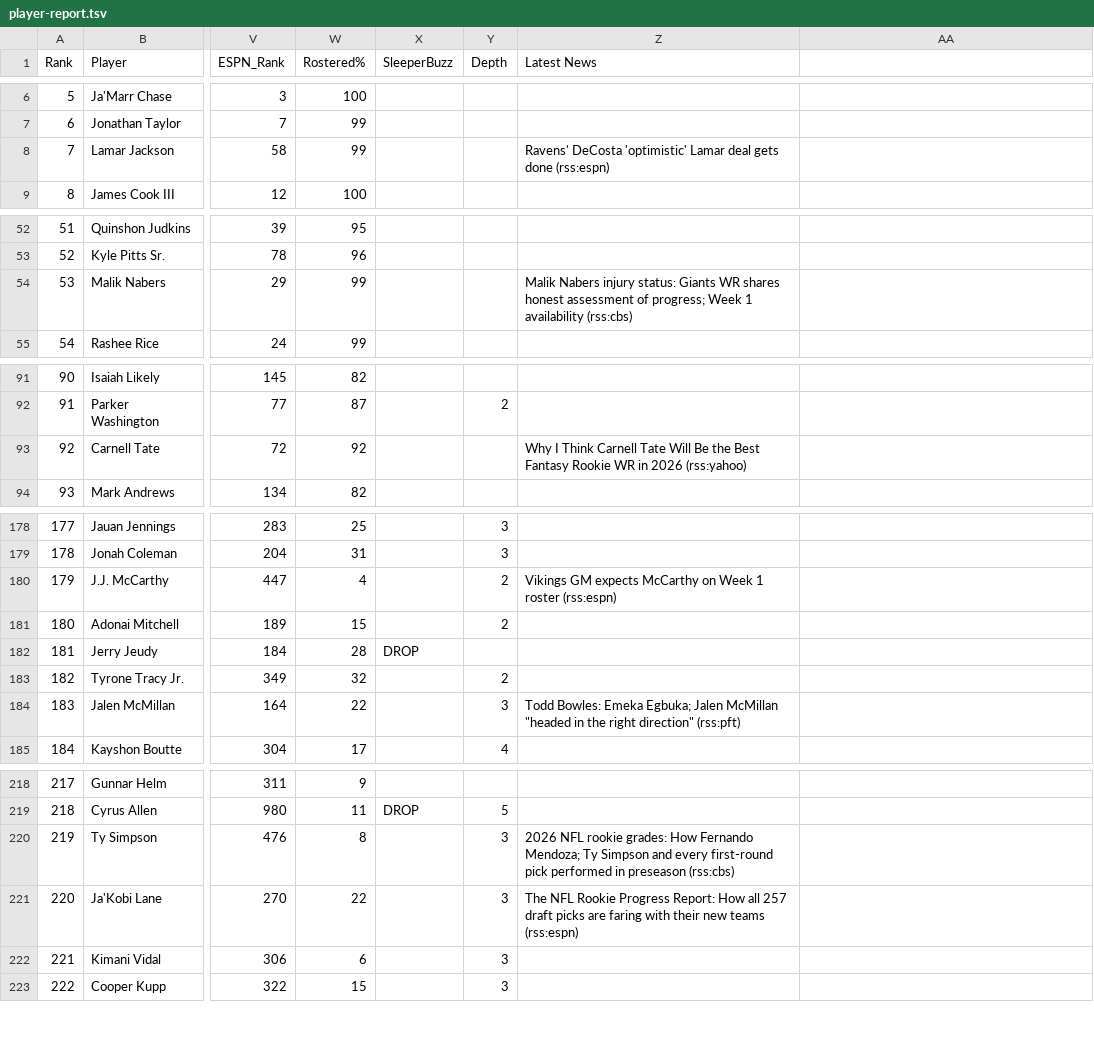
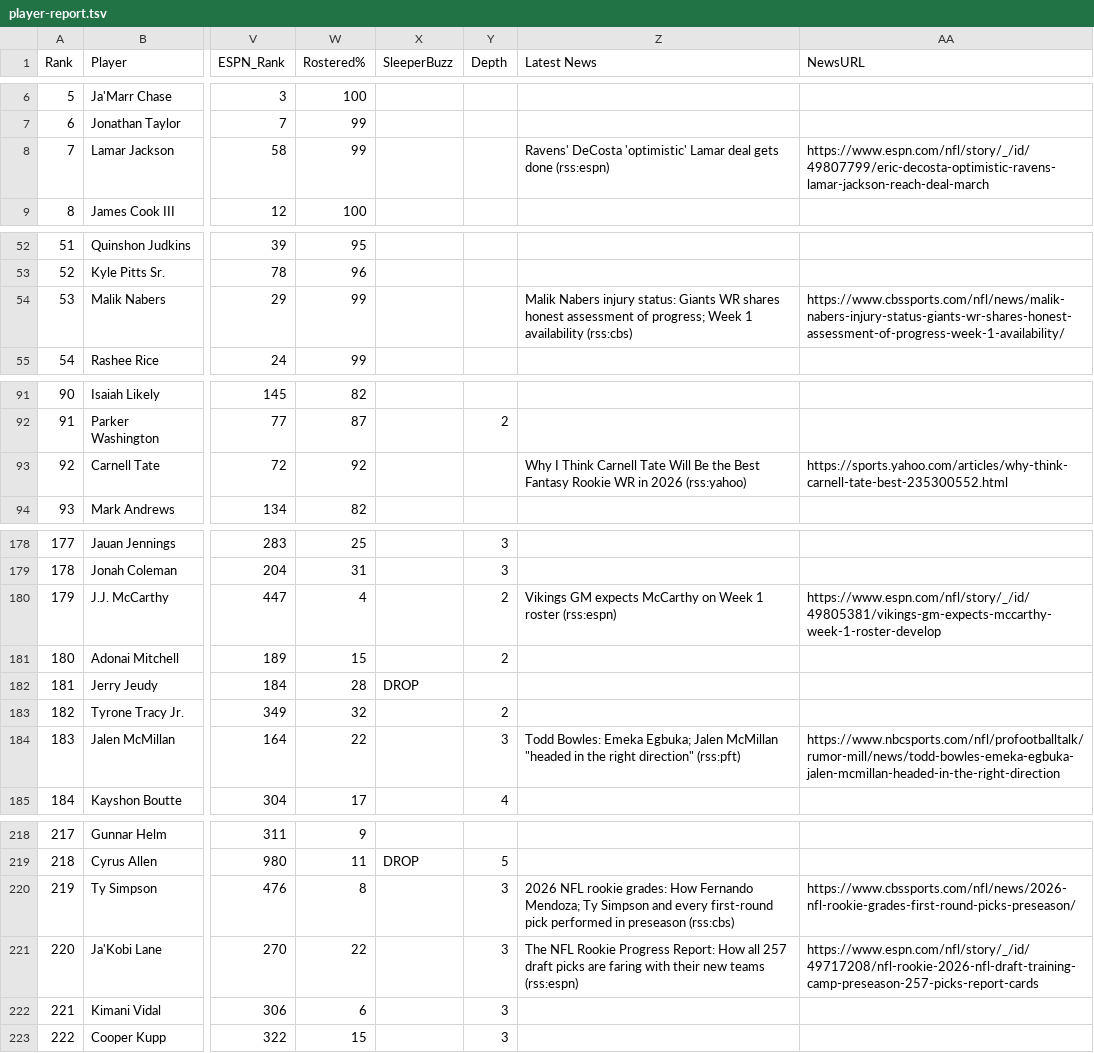
Before and after one commit to HelloHowAreYouHaveANiceDay/ff-assistant, a TSV file: data/player-report.tsv, drawn as a sheet; only a part is shown, gaps mark what is left out; the diff covers the shown part only; the diff names each change by its address in the sheet, - before the commit and + after, or states it on an @@ line.

```diff
--- a/data/player-report.tsv
+++ b/data/player-report.tsv
-AA1: (empty)
+AA1: NewsURL
-AA8 (NewsURL): (empty)
+AA8 (NewsURL): https://www.espn.com/nfl/story/_/id/49807799/eric-decosta-optimistic-ravens-lamar-jackson-reach-deal-march
-AA54 (NewsURL): (empty)
+AA54 (NewsURL): https://www.cbssports.com/nfl/news/malik-nabers-injury-status-giants-wr-shares-honest-assessment-of-progress-week-1-availability/
-AA93 (NewsURL): (empty)
+AA93 (NewsURL): https://sports.yahoo.com/articles/why-think-carnell-tate-best-235300552.html
-AA180 (NewsURL): (empty)
+AA180 (NewsURL): https://www.espn.com/nfl/story/_/id/49805381/vikings-gm-expects-mccarthy-week-1-roster-develop
-AA184 (NewsURL): (empty)
+AA184 (NewsURL): https://www.nbcsports.com/nfl/profootballtalk/rumor-mill/news/todd-bowles-emeka-egbuka-jalen-mcmillan-headed-in-the-right-direction
-AA220 (NewsURL): (empty)
+AA220 (NewsURL): https://www.cbssports.com/nfl/news/2026-nfl-rookie-grades-first-round-picks-preseason/
-AA221 (NewsURL): (empty)
+AA221 (NewsURL): https://www.espn.com/nfl/story/_/id/49717208/nfl-rookie-2026-nfl-draft-training-camp-preseason-257-picks-report-cards
```
Also changed, not shown: 38 edited cells elsewhere in this file, data/player-report.csv, 3 other files.
